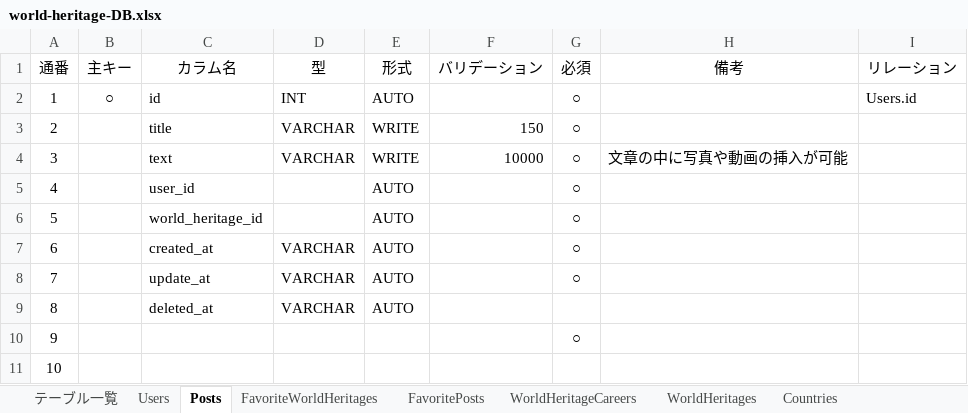
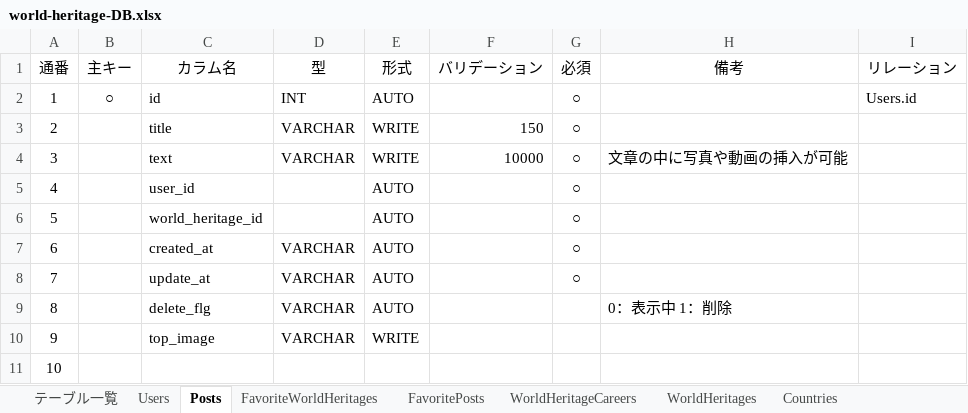
Before and after one commit to aonoshin0803/world-heritage, an Excel workbook: DB設計/world-heritage-DB.xlsx, sheet Posts, drawn as a sheet; values as stored, in another font and other column widths than the file's, no borders; the diff names each change by its address in the sheet, - before the commit and + after, or states it on an @@ line.

```diff
--- a/DB設計/world-heritage-DB.xlsx (sheet Posts)
+++ b/DB設計/world-heritage-DB.xlsx (sheet Posts)
-C9 (カラム名): deleted_at
+C9 (カラム名): delete_flg
-H9 (備考): (empty)
+H9 (備考): 0：表示中 1：削除
-C10 (カラム名): (empty)
+C10 (カラム名): top_image
-D10 (型): (empty)
+D10 (型): VARCHAR
-E10 (形式): (empty)
+E10 (形式): WRITE
-G10 (必須): ○
+G10 (必須): (empty)
```
Also changed, not shown: sheet WorldHeritages, sheet 全画面（ユーザー）, sheet Countries, sheet Users, 13 other files.
